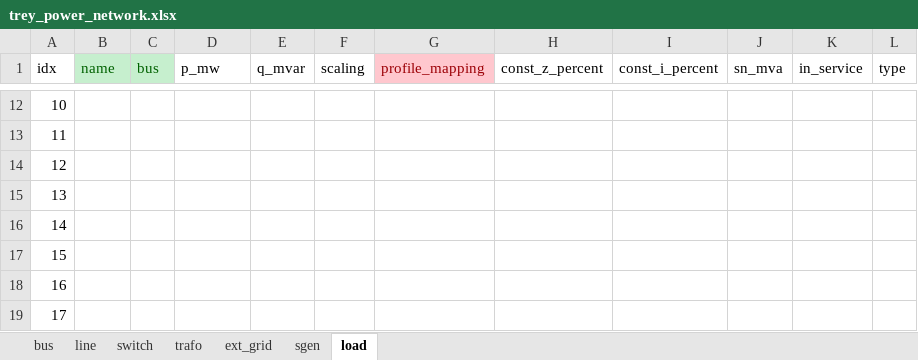
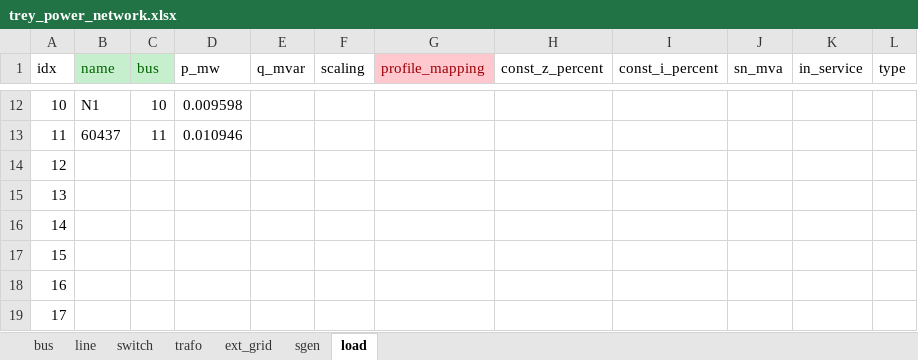
Before and after one commit to tfracheboud/rhtlab_test_labo, an Excel workbook: Trey/DATA/mini-projet-trey/input-data/trey_power_network.xlsx, sheet load, drawn as a sheet; only a part is shown, gaps mark what is left out; values as stored, in another font and other column widths than the file's, no borders; the diff covers the shown part only; the diff names each change by its address in the sheet, - before the commit and + after, or states it on an @@ line.

```diff
--- a/Trey/DATA/mini-projet-trey/input-data/trey_power_network.xlsx (sheet load)
+++ b/Trey/DATA/mini-projet-trey/input-data/trey_power_network.xlsx (sheet load)
-B12 (name): (empty)
+B12 (name): N1
-C12 (bus): (empty)
+C12 (bus): 10
-D12 (p_mw): (empty)
+D12 (p_mw): 0.009598
-B13 (name): (empty)
+B13 (name): 60437
-C13 (bus): (empty)
+C13 (bus): 11
-D13 (p_mw): (empty)
+D13 (p_mw): 0.010946
```
Also changed, not shown: 30 edited cells elsewhere in this sheet, sheet trafo, sheet bus, sheet ext_grid, 13 other files.
